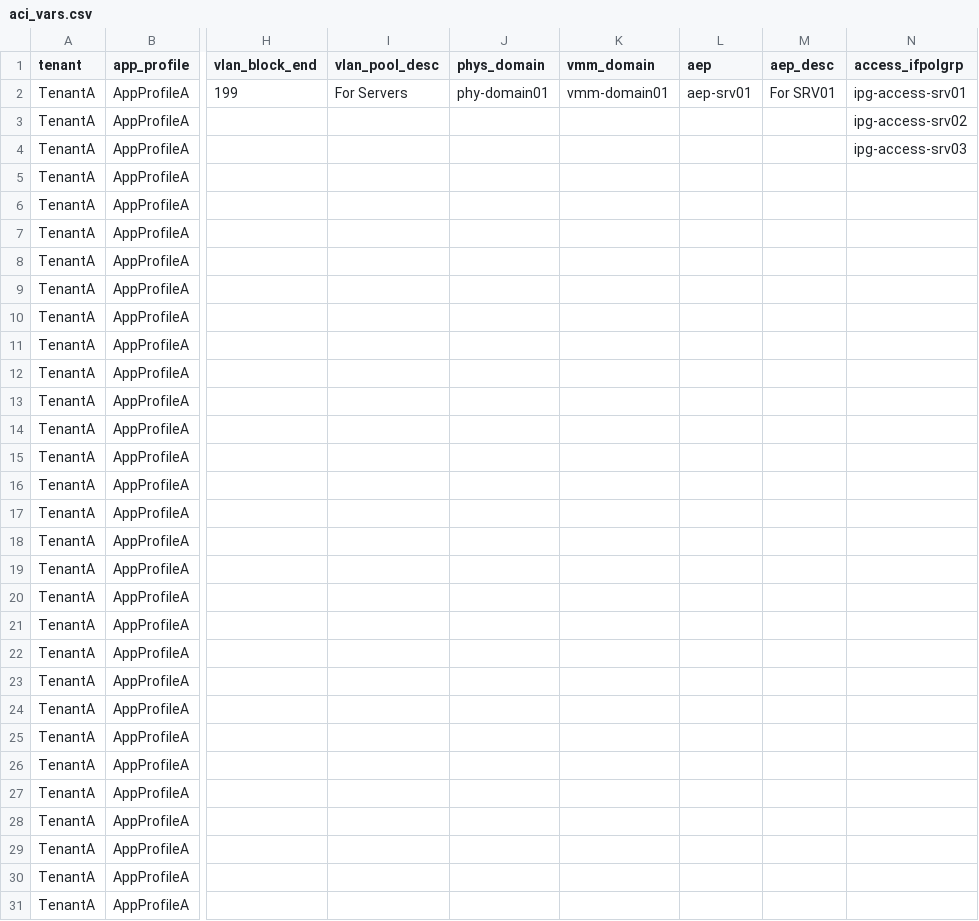
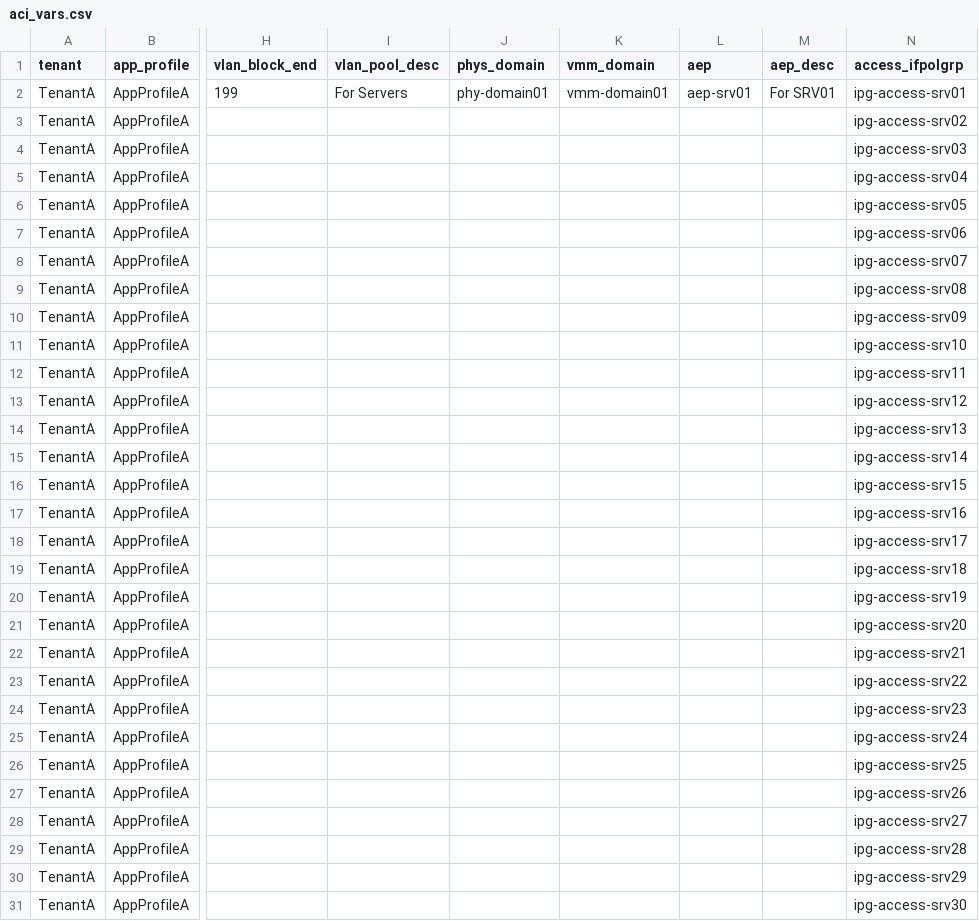
Before and after one commit to singhbk4/ACI-Ansible, a CSV file: aci_vars.csv, drawn as a sheet; only a part is shown, gaps mark what is left out; the diff covers the shown part only; the diff names each change by its address in the sheet, - before the commit and + after, or states it on an @@ line.

Commit message:
update

```diff
--- a/aci_vars.csv
+++ b/aci_vars.csv
-N5 (access_ifpolgrp): (empty)
+N5 (access_ifpolgrp): ipg-access-srv04
-N6 (access_ifpolgrp): (empty)
+N6 (access_ifpolgrp): ipg-access-srv05
-N7 (access_ifpolgrp): (empty)
+N7 (access_ifpolgrp): ipg-access-srv06
-N8 (access_ifpolgrp): (empty)
+N8 (access_ifpolgrp): ipg-access-srv07
-N9 (access_ifpolgrp): (empty)
+N9 (access_ifpolgrp): ipg-access-srv08
-N10 (access_ifpolgrp): (empty)
+N10 (access_ifpolgrp): ipg-access-srv09
-N11 (access_ifpolgrp): (empty)
+N11 (access_ifpolgrp): ipg-access-srv10
-N12 (access_ifpolgrp): (empty)
+N12 (access_ifpolgrp): ipg-access-srv11
-N13 (access_ifpolgrp): (empty)
+N13 (access_ifpolgrp): ipg-access-srv12
-N14 (access_ifpolgrp): (empty)
+N14 (access_ifpolgrp): ipg-access-srv13
-N15 (access_ifpolgrp): (empty)
+N15 (access_ifpolgrp): ipg-access-srv14
-N16 (access_ifpolgrp): (empty)
+N16 (access_ifpolgrp): ipg-access-srv15
-N17 (access_ifpolgrp): (empty)
+N17 (access_ifpolgrp): ipg-access-srv16
-N18 (access_ifpolgrp): (empty)
+N18 (access_ifpolgrp): ipg-access-srv17
-N19 (access_ifpolgrp): (empty)
+N19 (access_ifpolgrp): ipg-access-srv18
-N20 (access_ifpolgrp): (empty)
+N20 (access_ifpolgrp): ipg-access-srv19
-N21 (access_ifpolgrp): (empty)
+N21 (access_ifpolgrp): ipg-access-srv20
-N22 (access_ifpolgrp): (empty)
+N22 (access_ifpolgrp): ipg-access-srv21
-N23 (access_ifpolgrp): (empty)
+N23 (access_ifpolgrp): ipg-access-srv22
-N24 (access_ifpolgrp): (empty)
+N24 (access_ifpolgrp): ipg-access-srv23
-N25 (access_ifpolgrp): (empty)
+N25 (access_ifpolgrp): ipg-access-srv24
-N26 (access_ifpolgrp): (empty)
+N26 (access_ifpolgrp): ipg-access-srv25
-N27 (access_ifpolgrp): (empty)
+N27 (access_ifpolgrp): ipg-access-srv26
-N28 (access_ifpolgrp): (empty)
+N28 (access_ifpolgrp): ipg-access-srv27
-N29 (access_ifpolgrp): (empty)
+N29 (access_ifpolgrp): ipg-access-srv28
-N30 (access_ifpolgrp): (empty)
+N30 (access_ifpolgrp): ipg-access-srv29
-N31 (access_ifpolgrp): (empty)
+N31 (access_ifpolgrp): ipg-access-srv30
```
Also changed, not shown: 30 edited cells elsewhere in this file.
